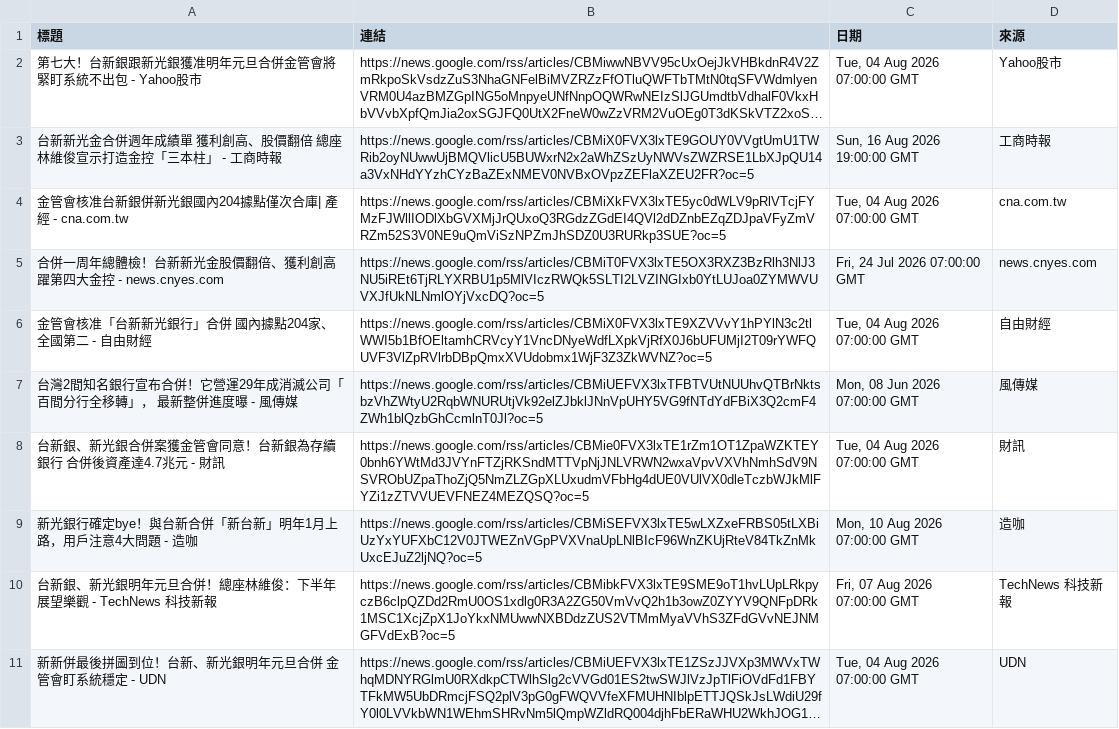
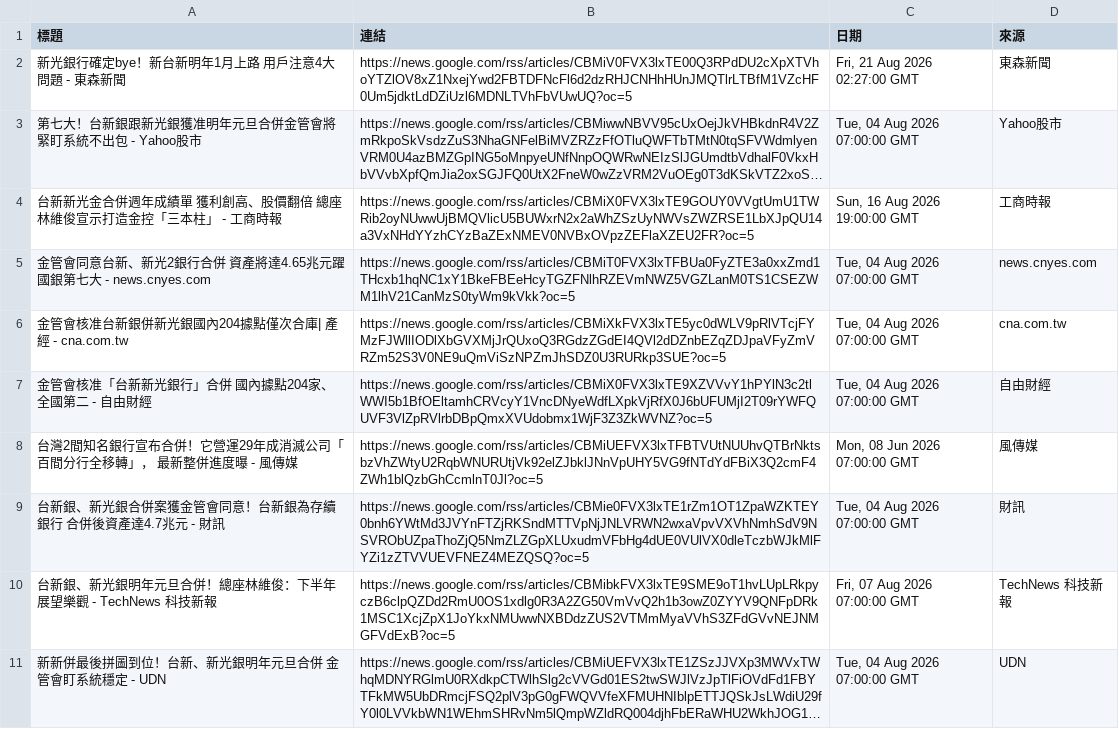
Before and after one commit to HsienLee/GeminiAPI-workflow-project, a CSV file: news.csv, drawn as a sheet; long unchanged cells end in …; removed rows and columns are numbered as before the commit, all else as after; the diff names each change by its address in the sheet, - before the commit and + after, or states it on an @@ line.

```diff
--- a/news.csv
+++ b/news.csv
+row 2: 新光銀行確定bye！新台新明年1月上路 用戶注意4大問題 - 東森新聞 | https://news.google.com/rss/articles/CBMiV0FVX3lxTE00Q3RPdDU2cXpXTVhoYTZlOV8xZ1NxejYwd2FBTDFNcFl6d2dzRHJCNHhHUnJMQTlrLTBfM1VZcHF0Um5jdktLdDZiUzl6MDNLTVhFbVUwUQ?oc=5 | Fri, 21 Aug 2026 02:27:00 GMT | 東森新聞
+row 5: 金管會同意台新、新光2銀行合併 資產將達4.65兆元躍國銀第七大 - news.cnyes.com | https://news.google.com/rss/articles/CBMiT0FVX3lxTFBUa0FyZTE3a0xxZmd1THcxb1hqNC1xY1BkeFBEeHcyTGZFNlhRZEVmNWZ5VGZLanM0TS1CSEZWM1lhV21CanMzS0tyWm9kVkk?oc=5 | Tue, 04 Aug 2026 07:00:00 GMT | news.cnyes.com
-row 5: 合併一周年總體檢！台新新光金股價翻倍、獲利創高 躍第四大金控 - news.cnyes.com | https://news.google.com/rss/articles/CBMiT0FVX3lxTE5OX3RXZ3BzRlh3NlJ3NU5iREt6TjRLYXRBU1p5MlVIczRWQk5SLTI2LVZINGIxb0YtLUJoa0ZYMWVUVXJfUkNLNmlOYjVxcDQ?oc=5 | Fri, 24 Jul 2026 07:00:00 GMT | news.cnyes.com
-row 9: 新光銀行確定bye！與台新合併「新台新」明年1月上路，用戶注意4大問題 - 造咖 | https://news.google.com/rss/articles/CBMiSEFVX3lxTE5wLXZxeFRBS05tLXBiUzYxYUFXbC12V0JTWEZnVGpPVXVnaUpLNlBIcF96WnZKUjRteV84TkZnMkUxcEJuZ2ljNQ?oc=5 | Mon, 10 Aug 2026 07:00:00 GMT | 造咖
```
Also changed, not shown: 2 other files.
